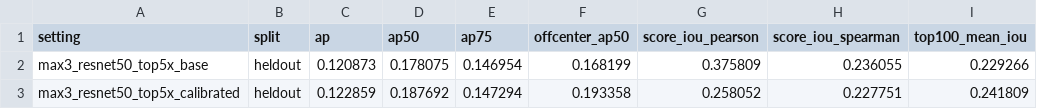
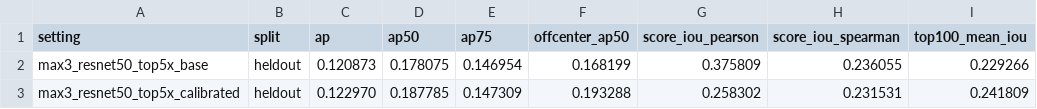
Before and after one commit to HUSRCF/2Dattention, a CSV file: results/rfdetr_score_calibration_heldout_summary.csv, drawn as a sheet.

```diff
--- a/results/rfdetr_score_calibration_heldout_summary.csv
+++ b/results/rfdetr_score_calibration_heldout_summary.csv
@@ -2,2 +2,2 @@ setting,split,ap,ap50,ap75,offcenter_ap50,score_iou_pearson,score_iou_spearman,t
 max3_resnet50_top5x_base,heldout,0.120873,0.178075,0.146954,0.168199,0.375809,0.236055,0.229266
-max3_resnet50_top5x_calibrated,heldout,0.122859,0.187692,0.147294,0.193358,0.258052,0.227751,0.241809
+max3_resnet50_top5x_calibrated,heldout,0.122970,0.187785,0.147309,0.193288,0.258302,0.231531,0.241809
```
Also changed, not shown: results/rfdetr_max3_resnet50_top5x_heldout_calibrated_score_iou.csv, results/rfdetr_max3_resnet50_top5x_heldout_calibrated_slices.csv, 4 other files.
